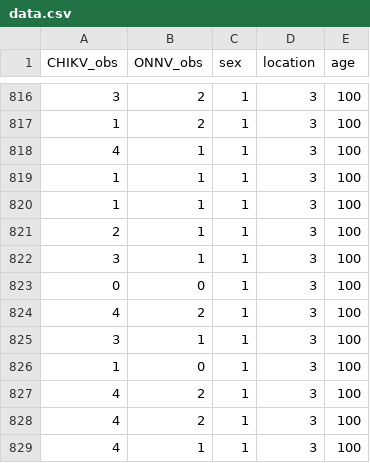
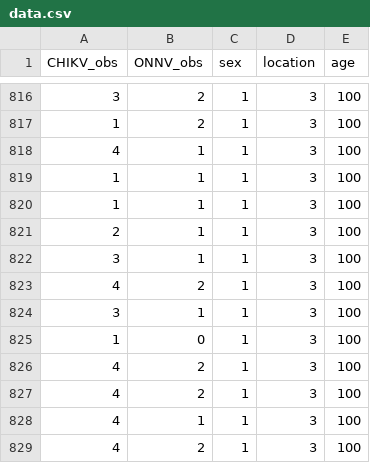
Before and after one commit to nathoze/ONNV_CHIKV, a CSV file: data.csv, drawn as a sheet; only a part is shown, gaps mark what is left out; the shorter side is filled out with more unchanged rows; the diff names each change by its address in the sheet, - before the commit and + after, or states it on an @@ line.

```diff
--- a/data.csv
+++ b/data.csv
-row 823: 0 | 0 | 1 | 3 | 100
```
Also changed, not shown: 2 other files.
